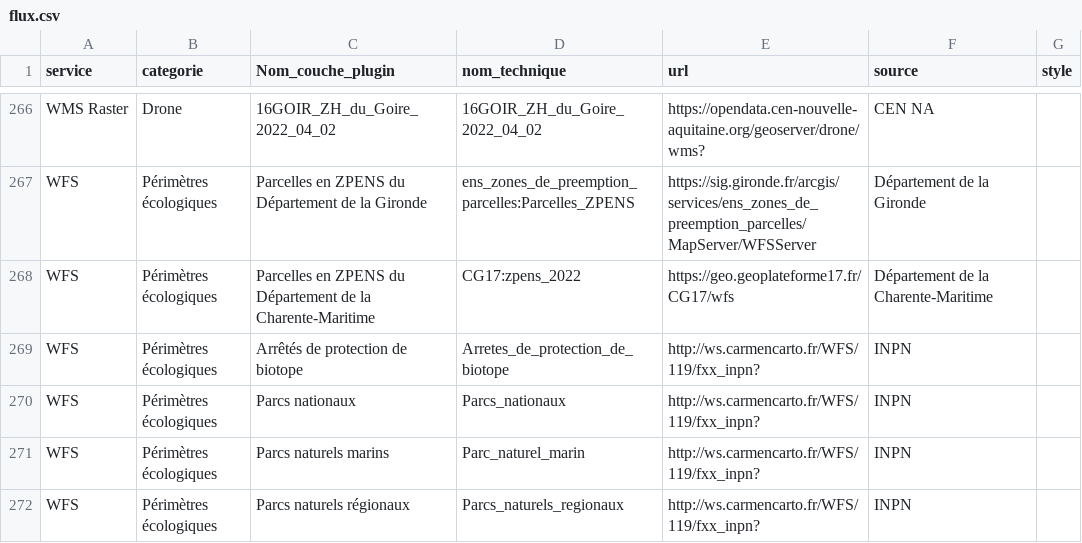
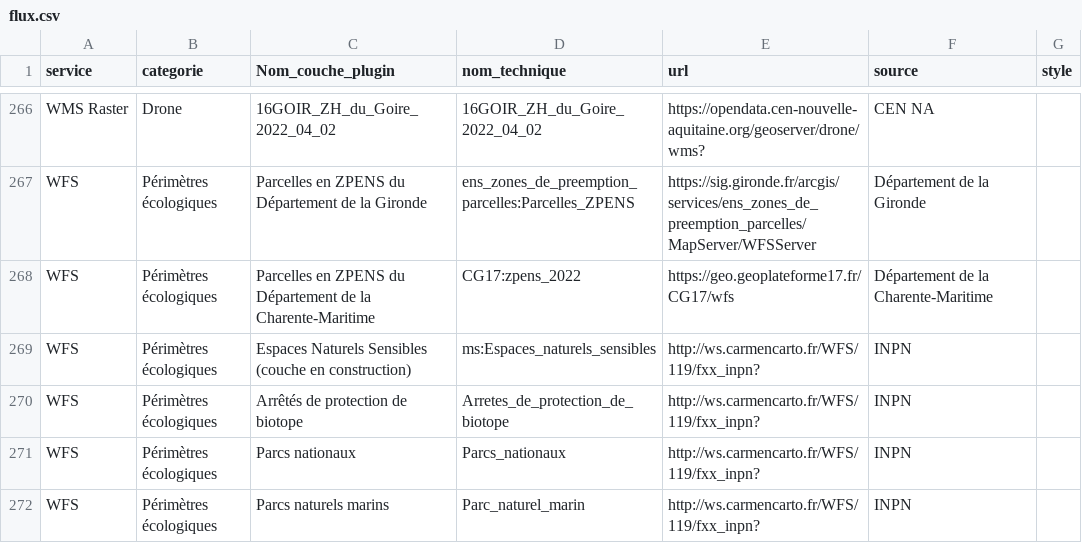
Before and after one commit to CEN-Nouvelle-Aquitaine/fluxcen, a CSV file: flux.csv, drawn as a sheet; only a part is shown, gaps mark what is left out; the shorter side is filled out with more unchanged rows.

Commit message:
Update flux.csv

```diff
--- a/flux.csv
+++ b/flux.csv
@@ -268,2 +268,3 @@ WFS;Périmètres écologiques;Parcelles en ZPENS du Département de la Gironde;e
 WFS;Périmètres écologiques;Parcelles en ZPENS du Département de la Charente-Maritime;CG17:zpens_2022;https://geo.geoplateforme17.fr/CG17/wfs;Département de la Charente-Maritime;
+WFS;Périmètres écologiques;Espaces Naturels Sensibles (couche en construction);ms:Espaces_naturels_sensibles;http://ws.carmencarto.fr/WFS/119/fxx_inpn?;INPN;
 WFS;Périmètres écologiques;Arrêtés de protection de biotope;Arretes_de_protection_de_biotope;http://ws.carmencarto.fr/WFS/119/fxx_inpn?;INPN;
```
